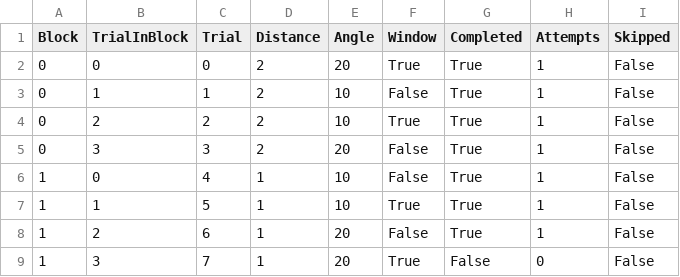
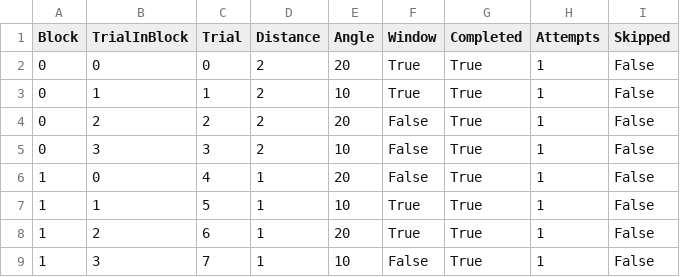
Before and after one commit to BioMotionLab/TUX, a CSV file: ExperimentalFrameworkProject/Assets/BML_Debug/debugFile.csv, drawn as a sheet.

```diff
--- a/ExperimentalFrameworkProject/Assets/BML_Debug/debugFile.csv
+++ b/ExperimentalFrameworkProject/Assets/BML_Debug/debugFile.csv
@@ -2,8 +2,8 @@ Block, TrialInBlock, Trial, Distance, Angle, Window, Completed, Attempts, Skippe
 0, 0, 0, 2, 20, True, True, 1, False
-0, 1, 1, 2, 10, False, True, 1, False
-0, 2, 2, 2, 10, True, True, 1, False
-0, 3, 3, 2, 20, False, True, 1, False
-1, 0, 4, 1, 10, False, True, 1, False
+0, 1, 1, 2, 10, True, True, 1, False
+0, 2, 2, 2, 20, False, True, 1, False
+0, 3, 3, 2, 10, False, True, 1, False
+1, 0, 4, 1, 20, False, True, 1, False
 1, 1, 5, 1, 10, True, True, 1, False
-1, 2, 6, 1, 20, False, True, 1, False
-1, 3, 7, 1, 20, True, False, 0, False
+1, 2, 6, 1, 20, True, True, 1, False
+1, 3, 7, 1, 10, False, True, 1, False
```
Also changed, not shown: 21 other files.
